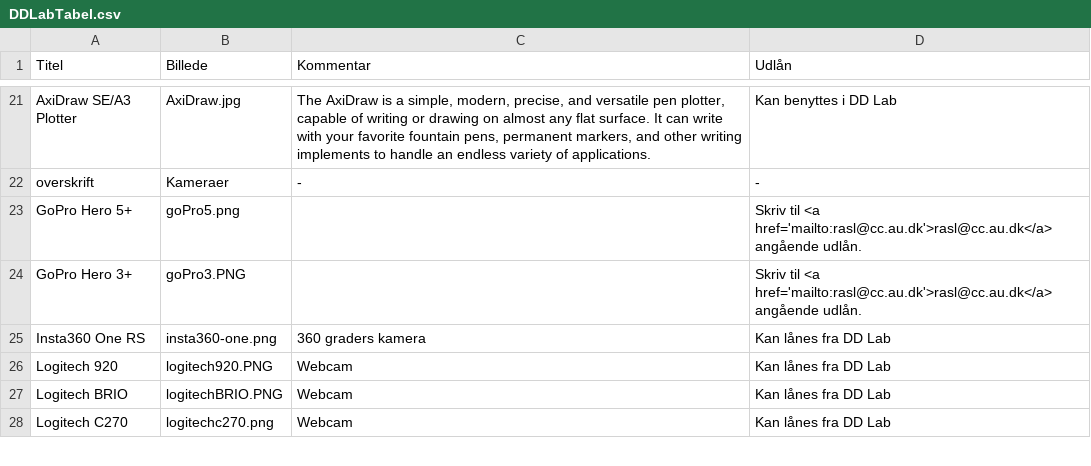
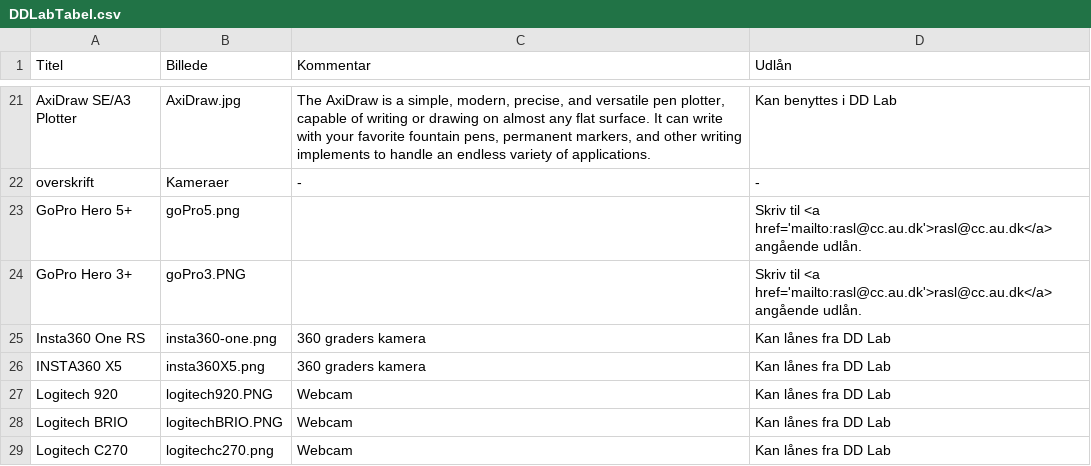
Before and after one commit to DDlabAU/faciliteter-og-udstyr, a CSV file: dd-lab/DDLabTabel.csv, drawn as a sheet; only a part is shown, gaps mark what is left out; the diff names each change by its address in the sheet, - before the commit and + after, or states it on an @@ line.

Commit message:
Tilføj INSTA360 X5

```diff
--- a/dd-lab/DDLabTabel.csv
+++ b/dd-lab/DDLabTabel.csv
+row 26: INSTA360 X5 | insta360X5.png | 360 graders kamera | Kan lånes fra DD Lab
```
Also changed, not shown: 1 other file.
